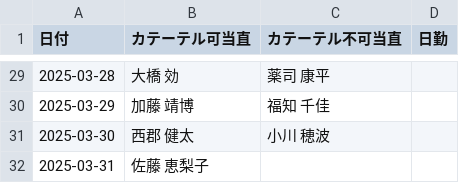
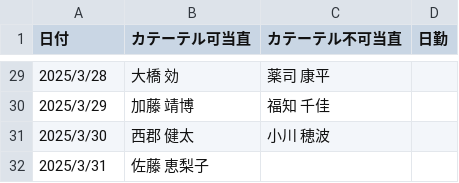
Before and after one commit to multikokoiti1998/shift_app, a CSV file: shift_manager/static/shift_schedule.csv, drawn as a sheet; only a part is shown, gaps mark what is left out; the diff covers the shown part only.

```diff
--- a/shift_manager/static/shift_schedule.csv
+++ b/shift_manager/static/shift_schedule.csv
@@ -29,4 +29,4 @@
-2025-03-28,大橋 効,薬司 康平,
-2025-03-29,加藤 靖博,福知 千佳,
-2025-03-30,西郡 健太,小川 穂波,
-2025-03-31,佐藤 恵梨子,,
+2025/3/28,大橋 効,薬司 康平,
+2025/3/29,加藤 靖博,福知 千佳,
+2025/3/30,西郡 健太,小川 穂波,
+2025/3/31,佐藤 恵梨子,,
```
Also changed, not shown: 1 added row, 1 removed row and 26 edited cells elsewhere in this file, 1 other file.
